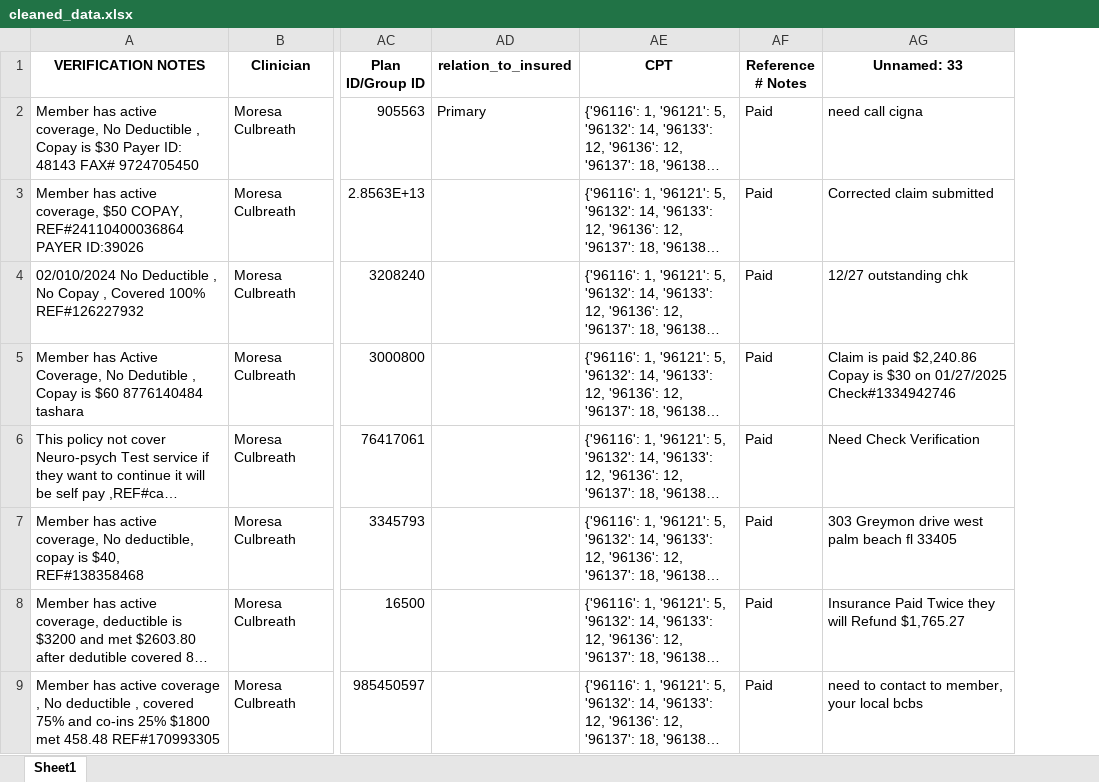
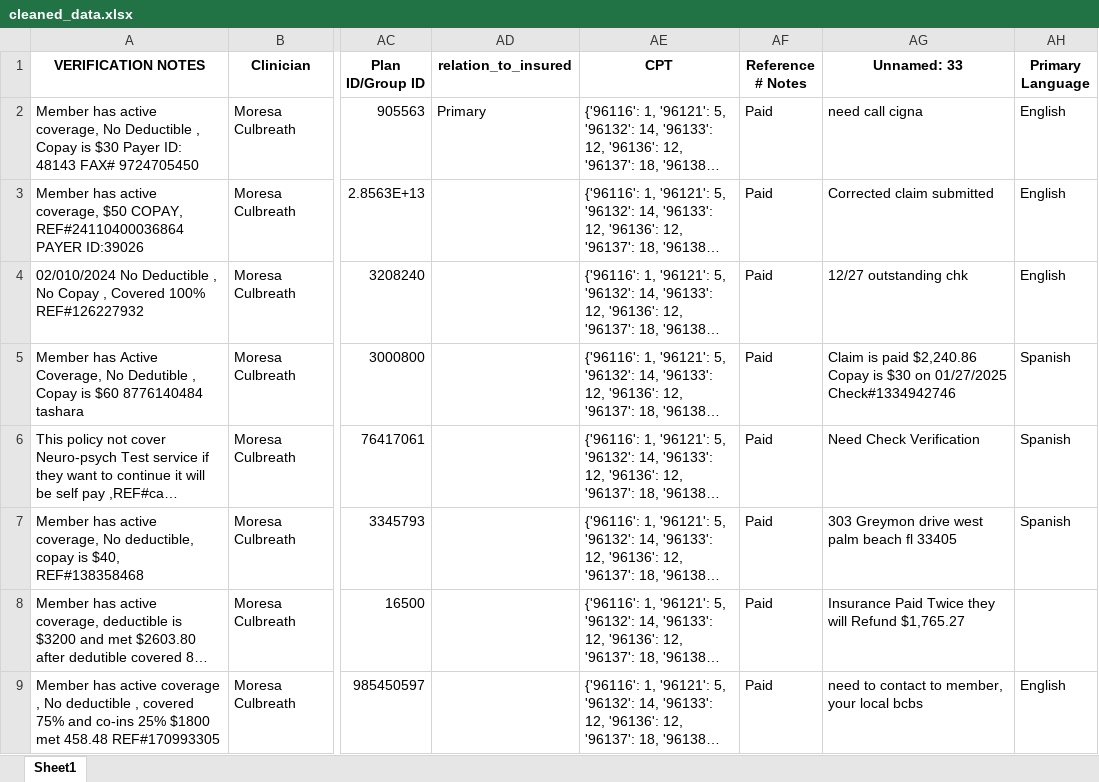
Before and after one commit to halfpint24/Python-Projects, an Excel workbook: insuranceproject/insurancebilling2/cleaned_data.xlsx, sheet Sheet1, drawn as a sheet; only a part is shown, gaps mark what is left out; long unchanged cells end in …; values as stored, in another font and other column widths than the file's, no borders; the diff names each change by its address in the sheet, - before the commit and + after, or states it on an @@ line.

Commit message:
Added insurancebilling4

```diff
--- a/insuranceproject/insurancebilling2/cleaned_data.xlsx (sheet Sheet1)
+++ b/insuranceproject/insurancebilling2/cleaned_data.xlsx (sheet Sheet1)
+column AH (Primary Language), rows 2-9: English | English | English | Spanish | Spanish | Spanish |  | English
```
Also changed, not shown: 7 other files.
